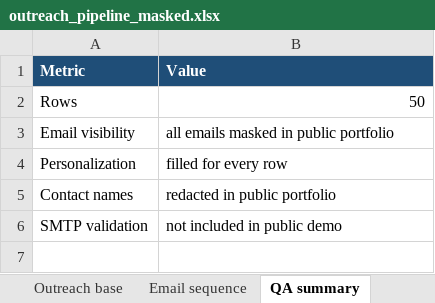
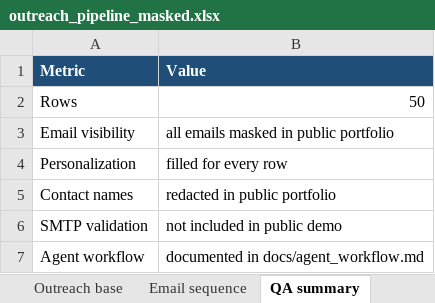
Before and after one commit to IliaMalkin/b2b-outreach-pipeline, an Excel workbook: outputs/outreach_pipeline_masked.xlsx, sheet QA summary, drawn as a sheet; values as stored, in another font and other column widths than the file's, no borders; the diff names each change by its address in the sheet, - before the commit and + after, or states it on an @@ line.

```diff
--- a/outputs/outreach_pipeline_masked.xlsx (sheet QA summary)
+++ b/outputs/outreach_pipeline_masked.xlsx (sheet QA summary)
+row 7: Agent workflow | documented in docs/agent_workflow.md
```
Also changed, not shown: sheet Email sequence, 5 other files.
